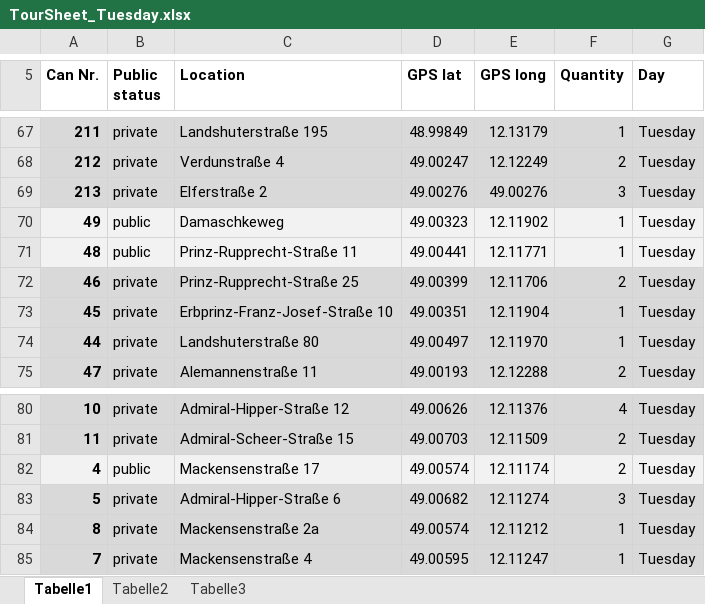
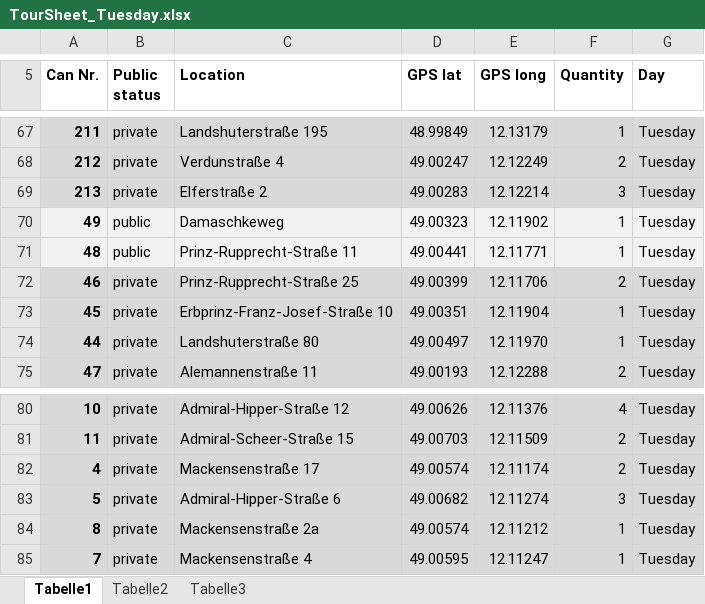
Before and after one commit to bud32160/trash-can-simulation, an Excel workbook: tour_sheets/TourSheet_Tuesday.xlsx, sheet Tabelle1, drawn as a sheet; only a part is shown, gaps mark what is left out; values as stored, in another font and other column widths than the file's, no borders; the diff names each change by its address in the sheet, - before the commit and + after, or states it on an @@ line.

```diff
--- a/tour_sheets/TourSheet_Tuesday.xlsx (sheet Tabelle1)
+++ b/tour_sheets/TourSheet_Tuesday.xlsx (sheet Tabelle1)
-D69 (GPS lat): 49.00276
+D69 (GPS lat): 49.00283
-E69 (GPS long): 49.00276
+E69 (GPS long): 12.12214
-A82:G82 fill: #F2F2F2
+A82:G82 fill: #D9D9D9
-B82 (Public status): public
+B82 (Public status): private
```
Also changed, not shown: tour_sheets/TourSheet_Complete.xlsx, 2 other files.
